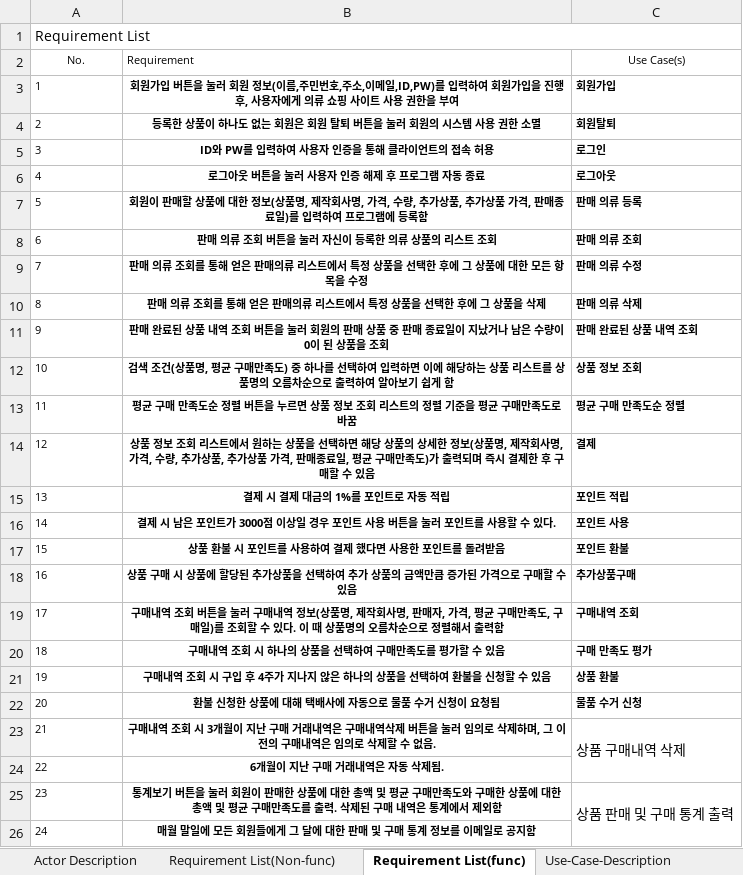
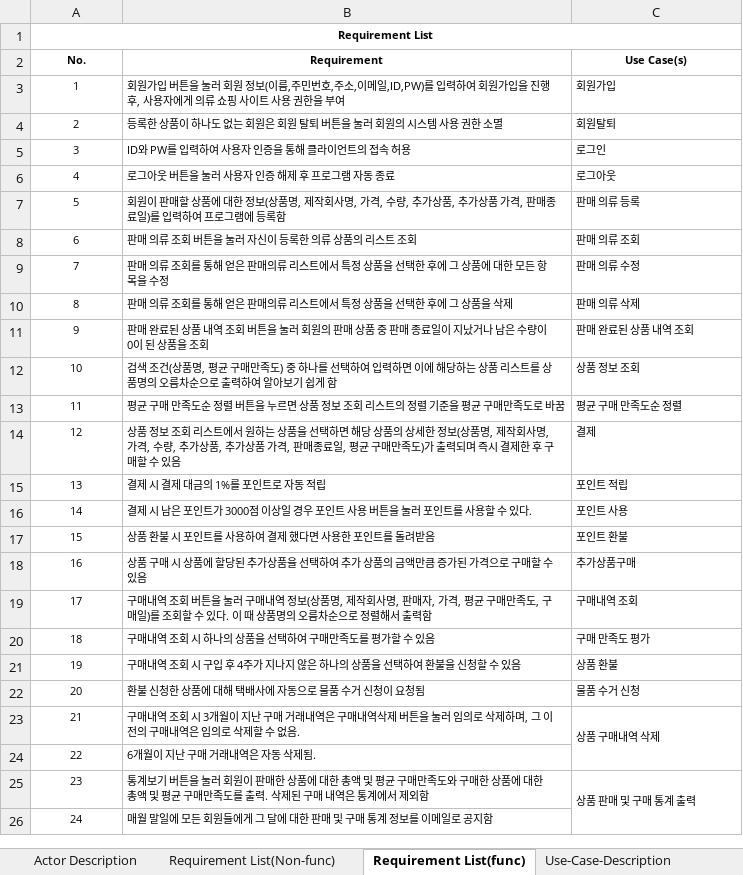
Before and after one commit to HIUSoftwareEngineeringTeam3/SWE_Homework1, an Excel workbook: Requirement List & Actor Description.xlsx, sheet Requirement List(func), drawn as a sheet; values as stored, in another font and other column widths than the file's, no borders; the diff names each change by its address in the sheet, - before the commit and + after, or states it on an @@ line.

```diff
--- a/Requirement List & Actor Description.xlsx (sheet Requirement List(func))
+++ b/Requirement List & Actor Description.xlsx (sheet Requirement List(func))
@@ A1 alignment: left → center, bold: off → on, text size: smaller @@
-A2:C2 bold: off
+A2:C2 bold: on
-B2 alignment: left
+B2 alignment: center
-A3:A26 alignment: left
+A3:A26 alignment: center
-B3:C22 bold: on
+B3:C22 bold: off
-B3:B26 alignment: center
+B3:B26 alignment: left
-B23:B26 bold: on
+B23:B26 bold: off
@@ C23 text size: smaller @@
@@ C25 text size: smaller @@
```
Also changed, not shown: sheet Use-Case-Description, sheet Actor Description, sheet Requirement List(Non-func), 3 other files.
